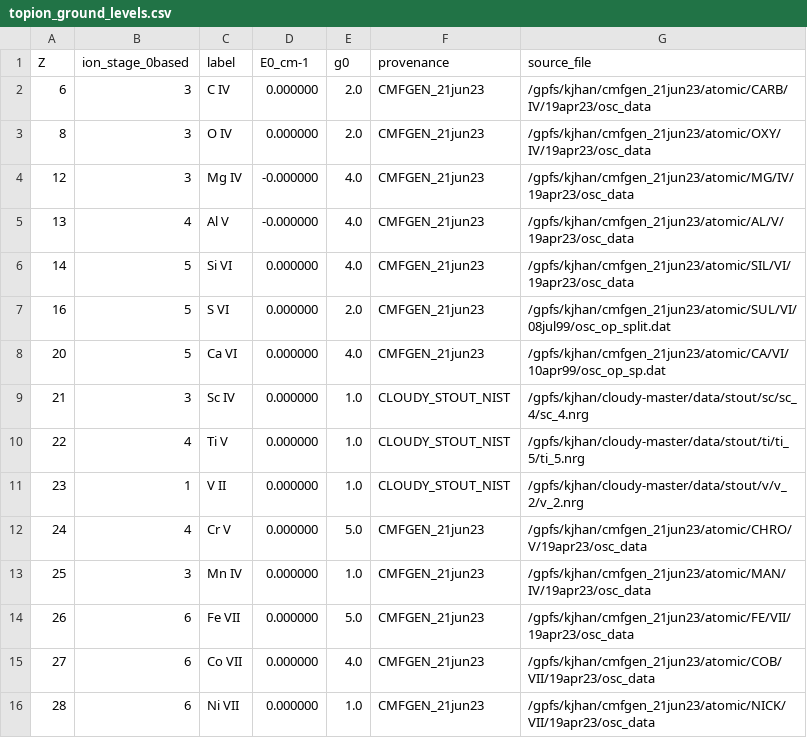
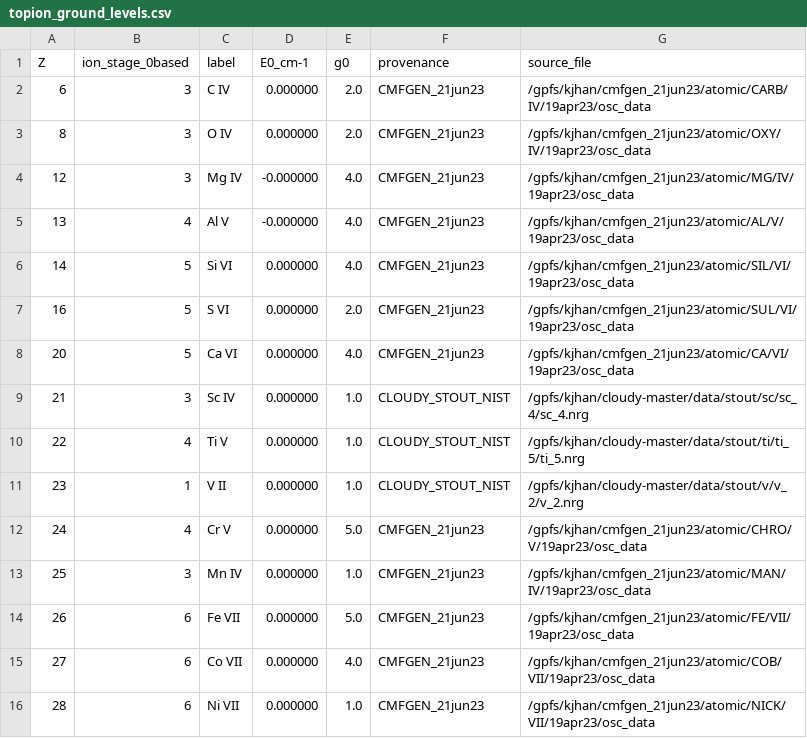
Before and after one commit to kjhan0606/Lumina-sn, a CSV file: data/atomic/topion_ground_levels.csv, drawn as a sheet.

```diff
--- a/data/atomic/topion_ground_levels.csv
+++ b/data/atomic/topion_ground_levels.csv
@@ -6,4 +6,4 @@ Z,ion_stage_0based,label,E0_cm-1,g0,provenance,source_file
 14,5,Si VI,0.000000,4.0,CMFGEN_21jun23,/gpfs/kjhan/cmfgen_21jun23/atomic/SIL/VI/19apr23/osc_data
-16,5,S VI,0.000000,2.0,CMFGEN_21jun23,/gpfs/kjhan/cmfgen_21jun23/atomic/SUL/VI/08jul99/osc_op_split.dat
-20,5,Ca VI,0.000000,4.0,CMFGEN_21jun23,/gpfs/kjhan/cmfgen_21jun23/atomic/CA/VI/10apr99/osc_op_sp.dat
+16,5,S VI,0.000000,2.0,CMFGEN_21jun23,/gpfs/kjhan/cmfgen_21jun23/atomic/SUL/VI/19apr23/osc_data
+20,5,Ca VI,0.000000,4.0,CMFGEN_21jun23,/gpfs/kjhan/cmfgen_21jun23/atomic/CA/VI/19apr23/osc_data
 21,3,Sc IV,0.000000,1.0,CLOUDY_STOUT_NIST,/gpfs/kjhan/cloudy-master/data/stout/sc/sc_4/sc_4.nrg
```
Also changed, not shown: data/atomic/topion_levels.csv, 2 other files.
